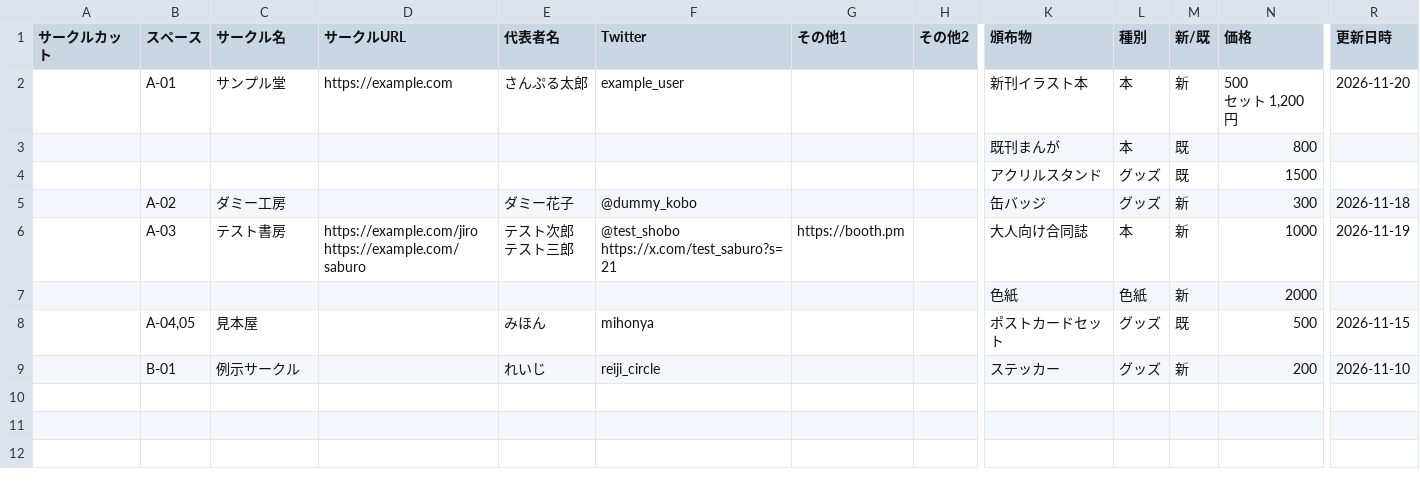
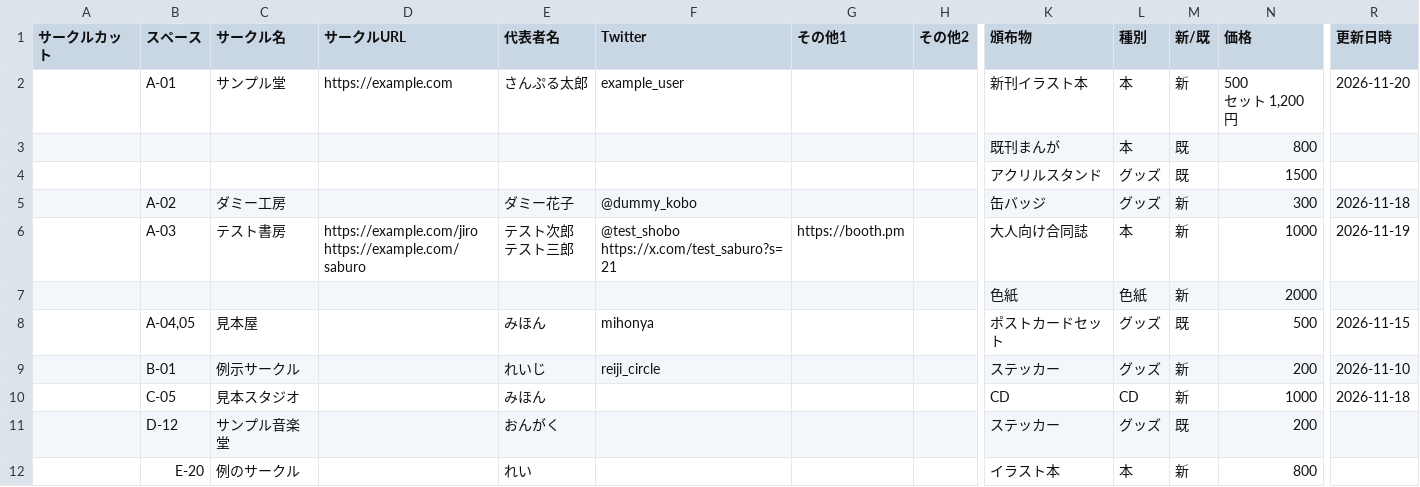
Before and after one commit to wataameYummy/utateruno-unofficial-2026, a CSV file: data/circles.csv, drawn as a sheet; only a part is shown, gaps mark what is left out; rows hold the shown columns only; the diff names each change by its address in the sheet, - before the commit and + after, or states it on an @@ line.

```diff
--- a/data/circles.csv
+++ b/data/circles.csv
+row 10:  | C-05 | 見本スタジオ |  | みほん |  |  |  | CD | CD | 新 | 1000 | 2026-11-18
+row 11:  | D-12 | サンプル音楽堂 |  | おんがく |  |  |  | ステッカー | グッズ | 既 | 200
+row 12:  | E-20 | 例のサークル |  | れい |  |  |  | イラスト本 | 本 | 新 | 800
```
Also changed, not shown: 3 other files.
